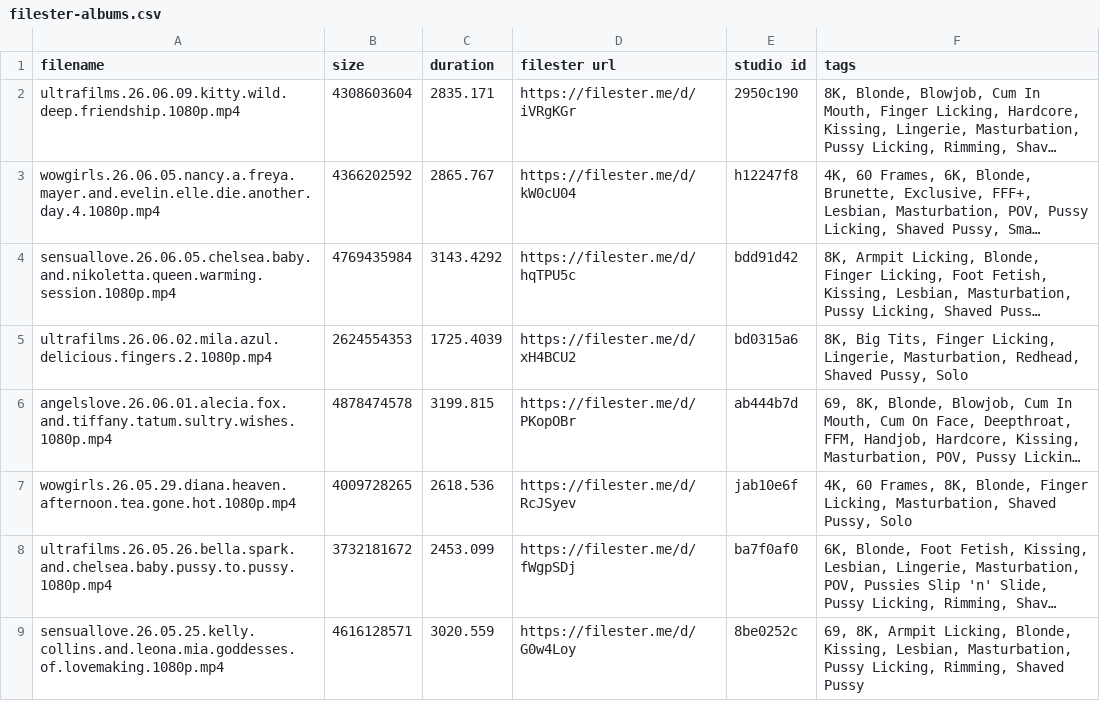
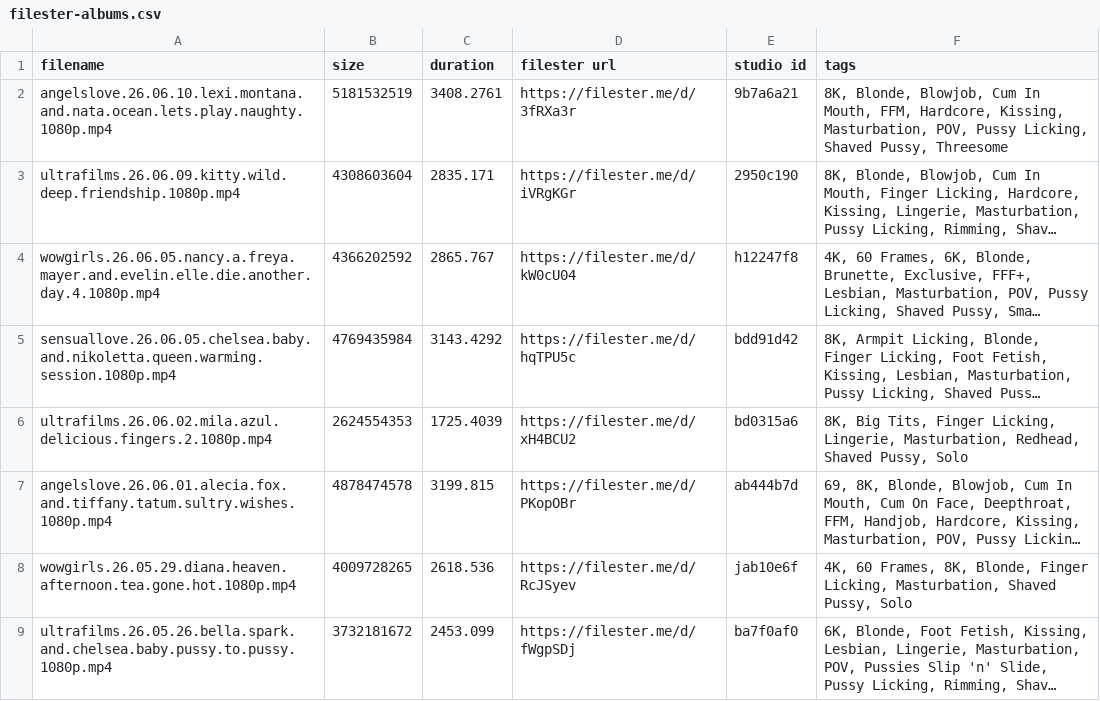
Before and after one commit to hyper440/wow, a CSV file: filester-albums.csv, drawn as a sheet; only a part is shown; the shorter side is filled out with more unchanged rows; long unchanged cells end in …; the diff names each change by its address in the sheet, - before the commit and + after, or states it on an @@ line.

Commit message:
Update filester-albums.csv

```diff
--- a/filester-albums.csv
+++ b/filester-albums.csv
+row 2: angelslove.26.06.10.lexi.montana.and.nata.ocean.lets.play.naughty.1080p.mp4 | 5181532519 | 3408.2761 | https://filester.me/d/3fRXa3r | 9b7a6a21 | 8K, Blonde, Blowjob, Cum In Mouth, FFM, Hardcore, Kissing, Masturbation, POV, Pussy Licking, Shaved Pussy, Threesome
```
